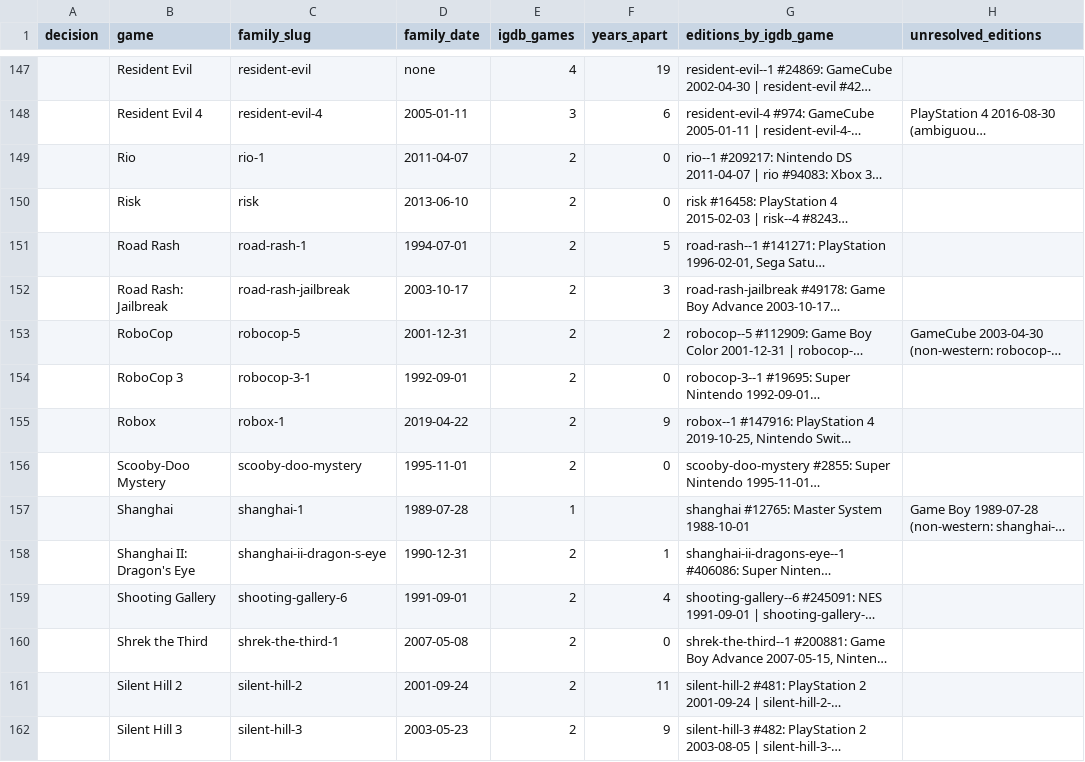
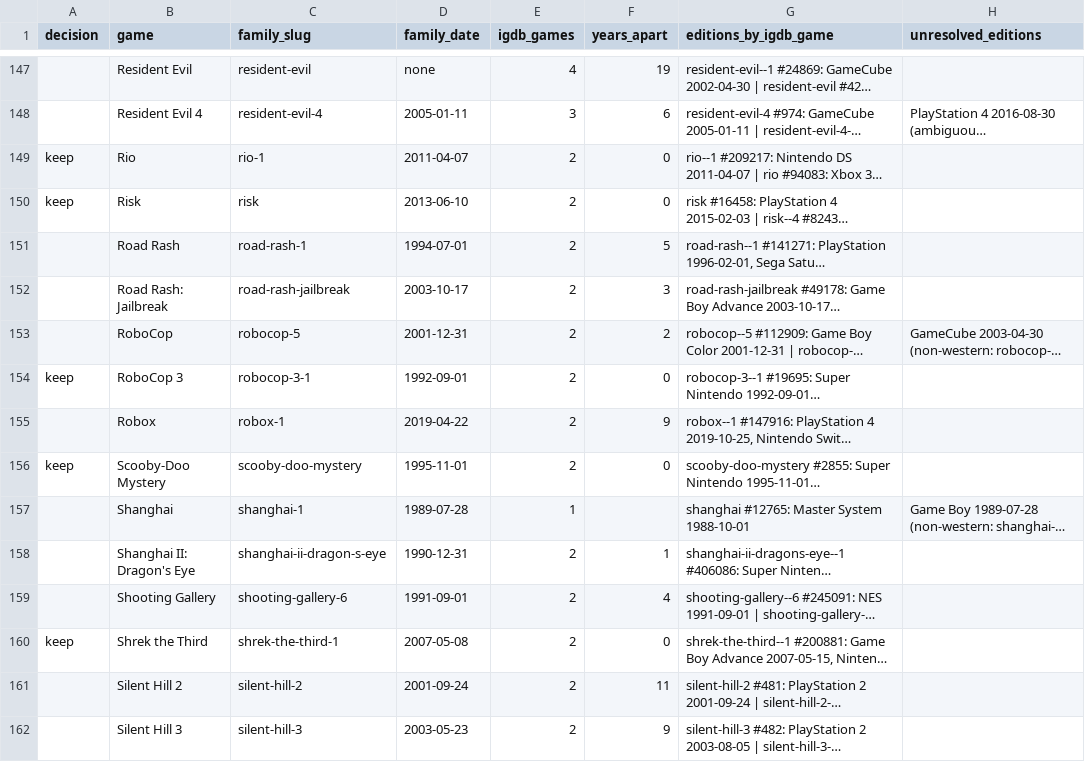
Before and after one commit to G3mha/trophy-rooms-backend, a CSV file: scripts/data/ambiguous-families-2026-10-06.csv, drawn as a sheet; only a part is shown, gaps mark what is left out; long unchanged cells end in …; the diff covers the shown part only; the diff names each change by its address in the sheet, - before the commit and + after, or states it on an @@ line.

Commit message:
chore(data): keep the same-year ambiguous families together

```diff
--- a/scripts/data/ambiguous-families-2026-10-06.csv
+++ b/scripts/data/ambiguous-families-2026-10-06.csv
-A149:A150 (decision): (empty)
+A149:A150 (decision): keep
-A154 (decision): (empty)
+A154 (decision): keep
-A156 (decision): (empty)
+A156 (decision): keep
-A160 (decision): (empty)
+A160 (decision): keep
```
Also changed, not shown: 68 edited cells elsewhere in this file.
